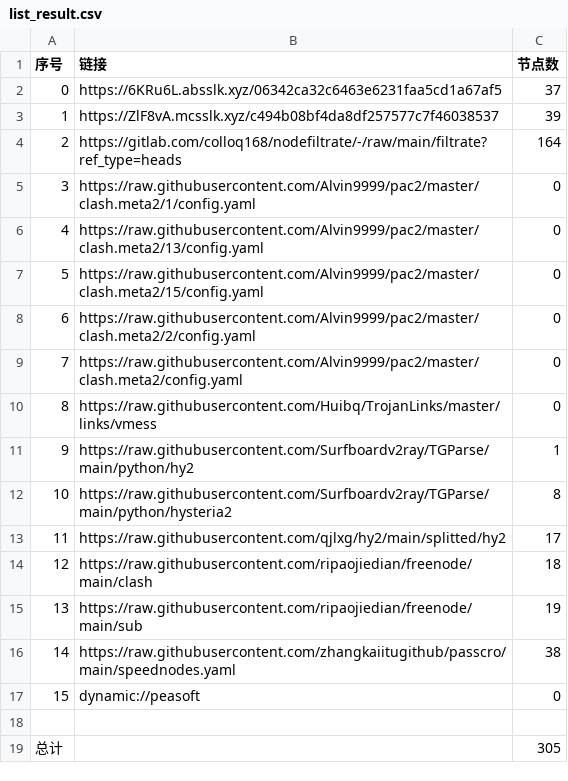
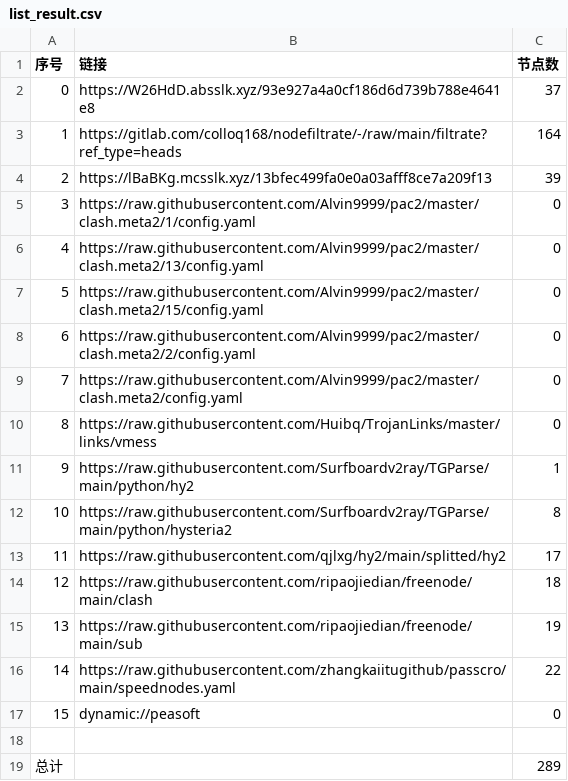
Before and after one commit to aee1996a/NoMoreWalls, a CSV file: list_result.csv, drawn as a sheet.

```diff
--- a/list_result.csv
+++ b/list_result.csv
@@ -1,5 +1,5 @@
 序号,链接,节点数
-0,https://6KRu6L.absslk.xyz/06342ca32c6463e6231faa5cd1a67af5,37
-1,https://ZlF8vA.mcsslk.xyz/c494b08bf4da8df257577c7f46038537,39
-2,https://gitlab.com/colloq168/nodefiltrate/-/raw/main/filtrate?ref_type=heads,164
+0,https://W26HdD.absslk.xyz/93e927a4a0cf186d6d739b788e4641e8,37
+1,https://gitlab.com/colloq168/nodefiltrate/-/raw/main/filtrate?ref_type=heads,164
+2,https://lBaBKg.mcsslk.xyz/13bfec499fa0e0a03afff8ce7a209f13,39
 3,https://raw.githubusercontent.com/Alvin9999/pac2/master/clash.meta2/1/config.yaml,0
@@ -15,5 +15,5 @@
 13,https://raw.githubusercontent.com/ripaojiedian/freenode/main/sub,19
-14,https://raw.githubusercontent.com/zhangkaiitugithub/passcro/main/speednodes.yaml,38
+14,https://raw.githubusercontent.com/zhangkaiitugithub/passcro/main/speednodes.yaml,22
 15,dynamic://peasoft,0
 
-总计,,305
+总计,,289
```
Also changed, not shown: 30 other files.
